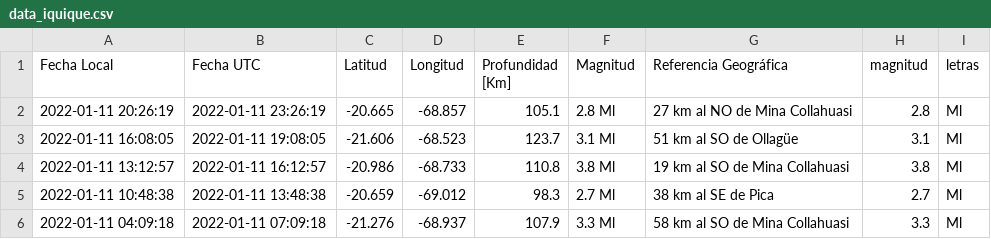
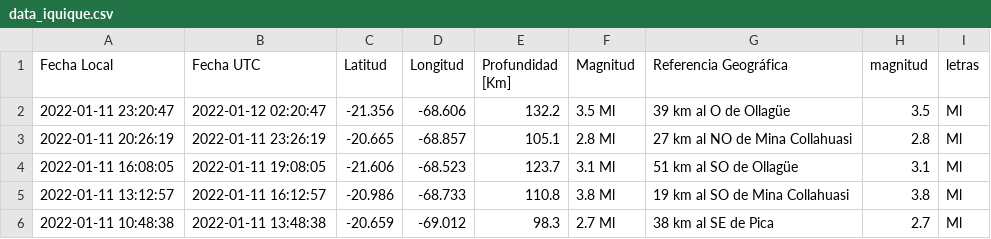
Before and after one commit to brunooviedo/sismosiquique, a CSV file: data_iquique.csv, drawn as a sheet; only a part is shown; the shorter side is filled out with more unchanged rows; the diff names each change by its address in the sheet, - before the commit and + after, or states it on an @@ line.

```diff
--- a/data_iquique.csv
+++ b/data_iquique.csv
+row 2: 2022-01-11 23:20:47 | 2022-01-12 02:20:47 | -21.356 | -68.606 | 132.2 | 3.5 Ml | 39 km al O de Ollagüe | 3.5 | Ml
```
Also changed, not shown: data_iqq.csv, 2 other files.
